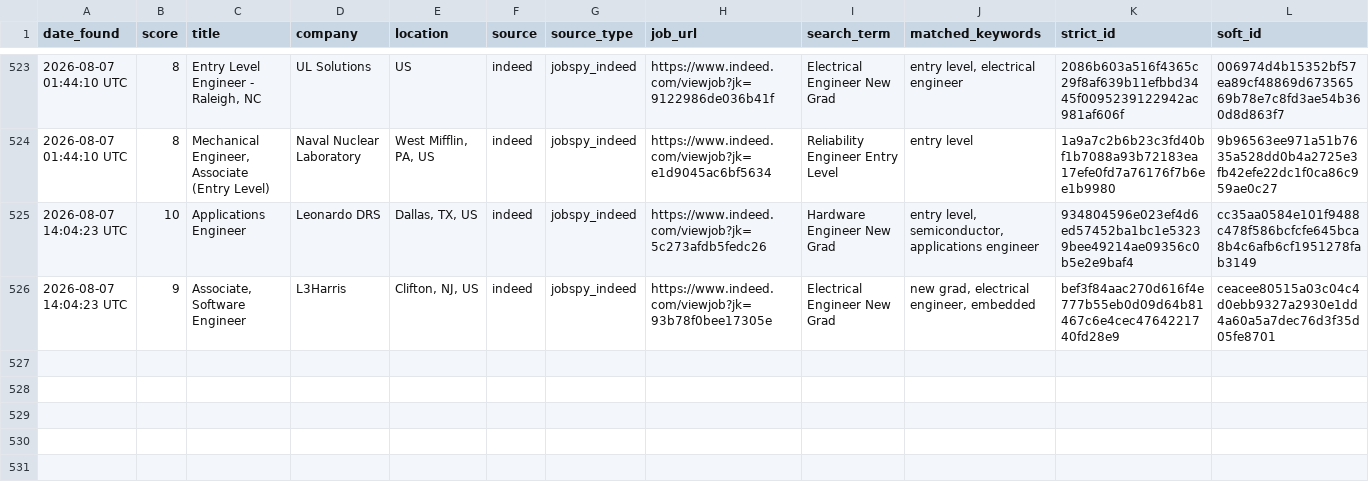
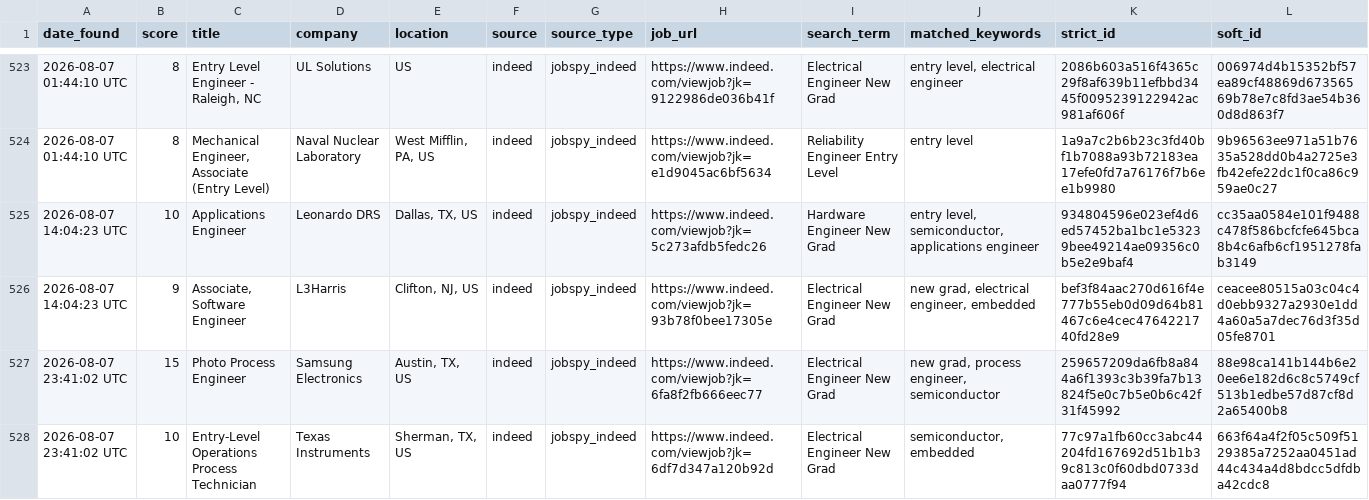
Before and after one commit to emmismyname/jobrobot, a CSV file: data/jobs_history.csv, drawn as a sheet; only a part is shown, gaps mark what is left out.

```diff
--- a/data/jobs_history.csv
+++ b/data/jobs_history.csv
@@ -526 +526,3 @@ date_found,score,title,company,location,source,source_type,job_url,search_term,m
 2026-08-07 14:04:23 UTC,9,"Associate, Software Engineer",L3Harris,"Clifton, NJ, US",indeed,jobspy_indeed,https://www.indeed.com/viewjob?jk=93b78f0bee17305e,Electrical Engineer New Grad,"new grad, electrical engineer, embedded",bef3f84aac270d616f4e777b55eb0d09d64b81467c6e4cec4764221740fd28e9,ceacee80515a03c04c4d0ebb9327a2930e1dd4a60a5a7dec76d3f35d05fe8701
+2026-08-07 23:41:02 UTC,15,Photo Process Engineer,Samsung Electronics,"Austin, TX, US",indeed,jobspy_indeed,https://www.indeed.com/viewjob?jk=6fa8f2fb666eec77,Electrical Engineer New Grad,"new grad, process engineer, semiconductor",259657209da6fb8a844a6f1393c3b39fa7b13824f5e0c7b5e0b6c42f31f45992,88e98ca141b144b6e20ee6e182d6c8c5749cf513b1edbe57d87cf8d2a65400b8
+2026-08-07 23:41:02 UTC,10,Entry-Level Operations Process Technician,Texas Instruments,"Sherman, TX, US",indeed,jobspy_indeed,https://www.indeed.com/viewjob?jk=6df7d347a120b92d,Electrical Engineer New Grad,"semiconductor, embedded",77c97a1fb60cc3abc44204fd167692d51b1b39c813c0f60dbd0733daa0777f94,663f64a4f2f05c509f5129385a7252aa0451ad44c434a4d8bdcc5dfdba42cdc8
```
Also changed, not shown: 1 other file.
